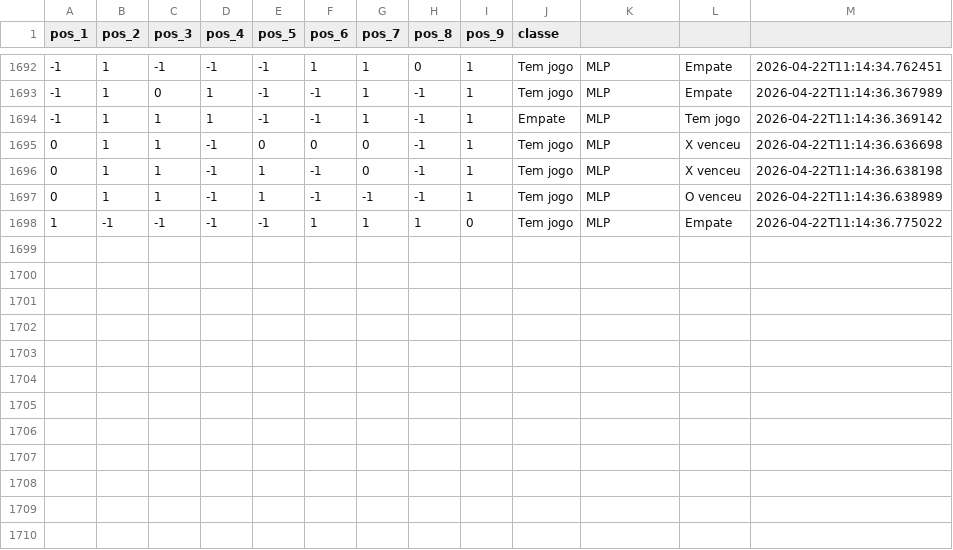
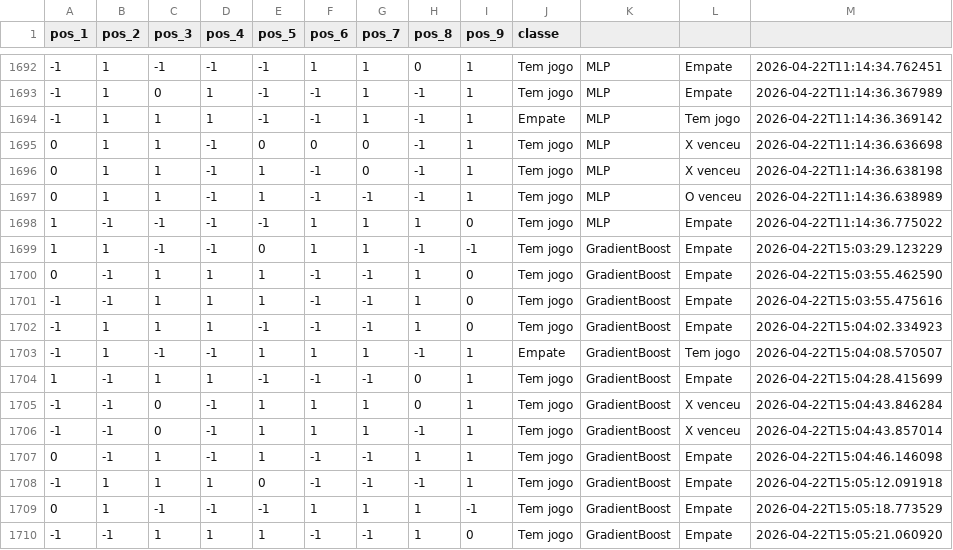
Before and after one commit to tomielopedro/Tic-Tac-Toe-ML, a CSV file: data/correcoes/dataset_correcoes.csv, drawn as a sheet; only a part is shown, gaps mark what is left out; the diff names each change by its address in the sheet, - before the commit and + after, or states it on an @@ line.

Commit message:
Add: Gradient Boosting

```diff
--- a/data/correcoes/dataset_correcoes.csv
+++ b/data/correcoes/dataset_correcoes.csv
+row 1699: 1 | 1 | -1 | -1 | 0 | 1 | 1 | -1 | -1 | Tem jogo | GradientBoost | Empate | 2026-04-22T15:03:29.123229
+row 1700: 0 | -1 | 1 | 1 | 1 | -1 | -1 | 1 | 0 | Tem jogo | GradientBoost | Empate | 2026-04-22T15:03:55.462590
+row 1701: -1 | -1 | 1 | 1 | 1 | -1 | -1 | 1 | 0 | Tem jogo | GradientBoost | Empate | 2026-04-22T15:03:55.475616
+row 1702: -1 | 1 | 1 | 1 | -1 | -1 | -1 | 1 | 0 | Tem jogo | GradientBoost | Empate | 2026-04-22T15:04:02.334923
+row 1703: -1 | 1 | -1 | -1 | 1 | 1 | 1 | -1 | 1 | Empate | GradientBoost | Tem jogo | 2026-04-22T15:04:08.570507
+row 1704: 1 | -1 | 1 | 1 | -1 | -1 | -1 | 0 | 1 | Tem jogo | GradientBoost | Empate | 2026-04-22T15:04:28.415699
+row 1705: -1 | -1 | 0 | -1 | 1 | 1 | 1 | 0 | 1 | Tem jogo | GradientBoost | X venceu | 2026-04-22T15:04:43.846284
+row 1706: -1 | -1 | 0 | -1 | 1 | 1 | 1 | -1 | 1 | Tem jogo | GradientBoost | X venceu | 2026-04-22T15:04:43.857014
+row 1707: 0 | -1 | 1 | -1 | 1 | -1 | -1 | 1 | 1 | Tem jogo | GradientBoost | Empate | 2026-04-22T15:04:46.146098
+row 1708: -1 | 1 | 1 | 1 | 0 | -1 | -1 | -1 | 1 | Tem jogo | GradientBoost | Empate | 2026-04-22T15:05:12.091918
+row 1709: 0 | 1 | -1 | -1 | -1 | 1 | 1 | 1 | -1 | Tem jogo | GradientBoost | Empate | 2026-04-22T15:05:18.773529
+row 1710: -1 | -1 | 1 | 1 | 1 | -1 | -1 | 1 | 0 | Tem jogo | GradientBoost | Empate | 2026-04-22T15:05:21.060920
```
Also changed, not shown: 6 other files.
